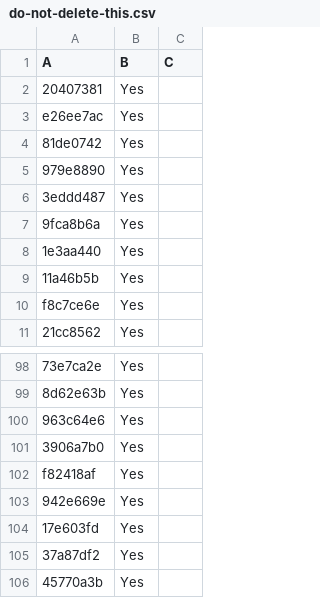
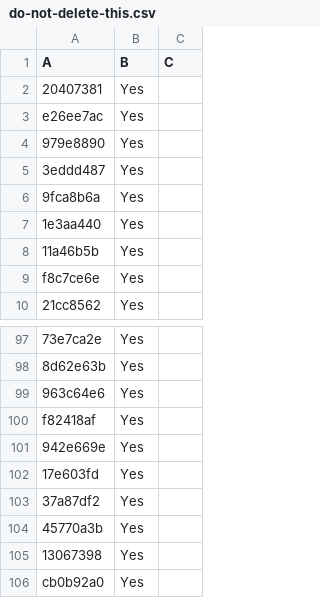
Before and after one commit to LightspeedBalls/data, a CSV file: do-not-delete-this.csv, drawn as a sheet; only a part is shown, gaps mark what is left out; the shorter side is filled out with more unchanged rows; the diff names each change by its address in the sheet, - before the commit and + after, or states it on an @@ line.

Commit message:
Update

```diff
--- a/do-not-delete-this.csv
+++ b/do-not-delete-this.csv
-row 4: 81de0742 | Yes
-row 101: 3906a7b0 | Yes
```
